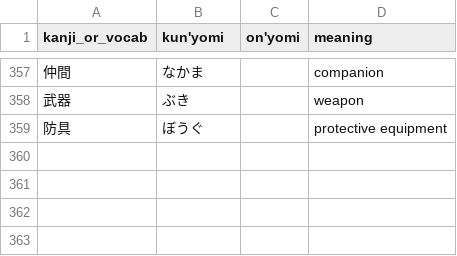
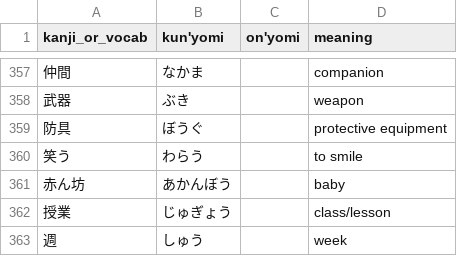
Before and after one commit to bkayalibay/kanki, a CSV file: database.csv, drawn as a sheet; only a part is shown, gaps mark what is left out; the diff names each change by its address in the sheet, - before the commit and + after, or states it on an @@ line.

Commit message:
Adds more words.

```diff
--- a/database.csv
+++ b/database.csv
+row 360: 笑う | わらう |  | to smile
+row 361: 赤ん坊 | あかんぼう |  | baby
+row 362: 授業 | じゅぎょう |  | class/lesson
+row 363: 週 | しゅう |  | week
```
